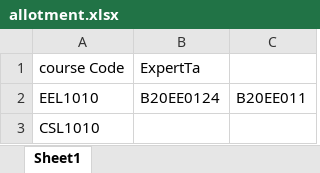
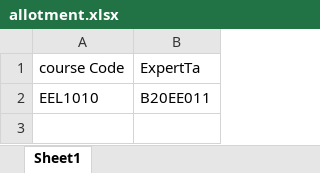
Before and after one commit to sudojarvis/TA_allocation, an Excel workbook: src/allotment.xlsx, sheet Sheet1, drawn as a sheet; values as stored, in another font and other column widths than the file's, no borders; removed rows and columns are numbered as before the commit, all else as after; the diff names each change by its address in the sheet, - before the commit and + after, or states it on an @@ line.

```diff
--- a/src/allotment.xlsx (sheet Sheet1)
+++ b/src/allotment.xlsx (sheet Sheet1)
-column B, rows 1-2: ExpertTa | B20EE0124
-B1: (empty)
+B1: ExpertTa
-row 3: CSL1010
```
Also changed, not shown: 5 other files.
